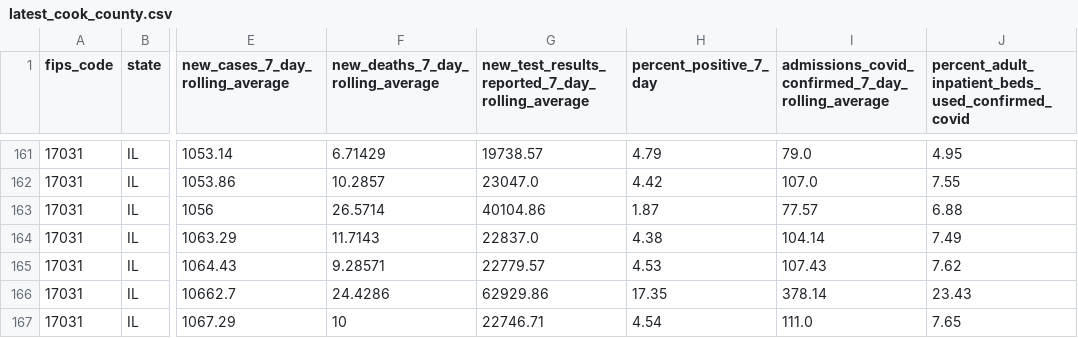
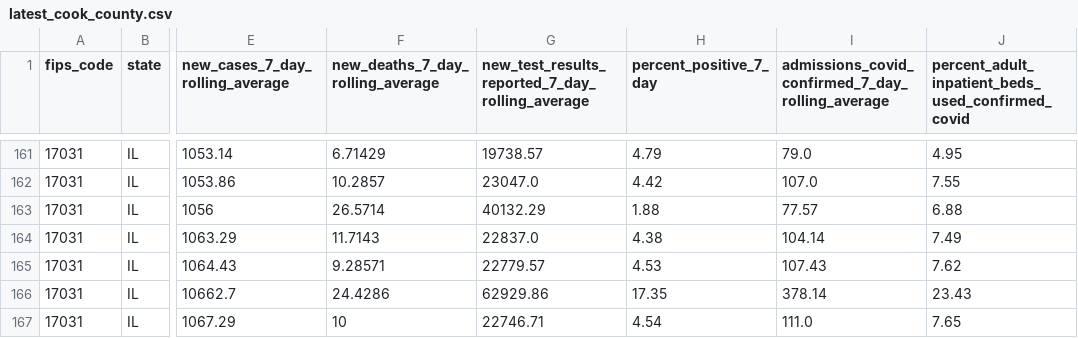
Before and after one commit to nofurtherinformation/py-workflow, a CSV file: csv/latest_cook_county.csv, drawn as a sheet; only a part is shown, gaps mark what is left out; the diff covers the shown part only; the diff names each change by its address in the sheet, - before the commit and + after, or states it on an @@ line.

```diff
--- a/csv/latest_cook_county.csv
+++ b/csv/latest_cook_county.csv
-G163: 40104.86
+G163: 40132.29
-H163 (percent_positive_7_day): 1.87
+H163 (percent_positive_7_day): 1.88
```
Also changed, not shown: 1 added row and 15 edited cells elsewhere in this file.
